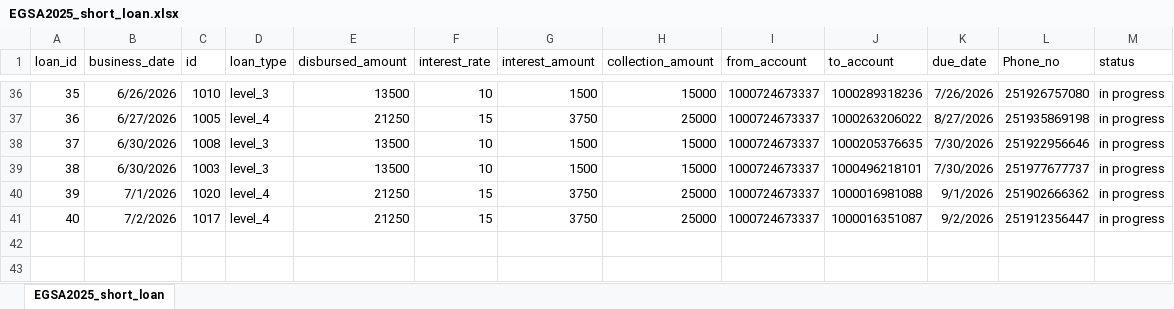
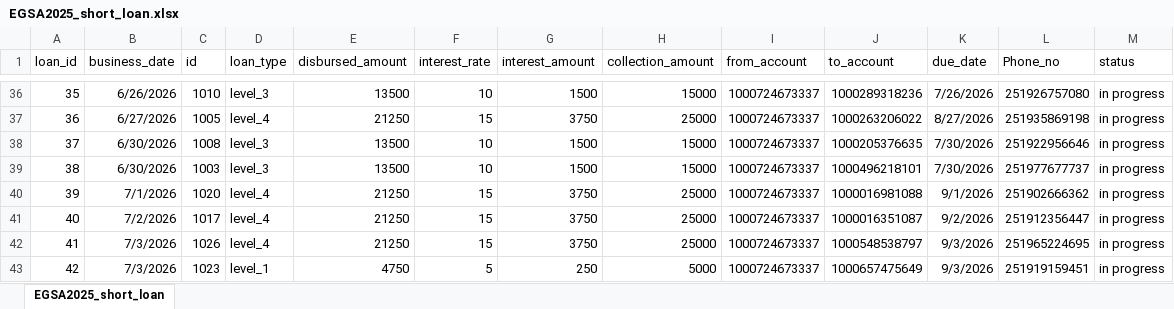
Before and after one commit to Walfaanaa/EGSA_short_term, an Excel workbook: EGSA2025_short_loan.xlsx, sheet EGSA2025_short_loan, drawn as a sheet; only a part is shown, gaps mark what is left out; values as stored, in another font and other column widths than the file's, no borders; the diff names each change by its address in the sheet, - before the commit and + after, or states it on an @@ line.

Commit message:
Add files via upload

```diff
--- a/EGSA2025_short_loan.xlsx (sheet EGSA2025_short_loan)
+++ b/EGSA2025_short_loan.xlsx (sheet EGSA2025_short_loan)
+row 42: 41 | 7/3/2026 | 1026 | level_4 | 21250 | 15 | 3750 | 25000 | 1000724673337 | 1000548538797 | 9/3/2026 | 251965224695 | in progress
+row 43: 42 | 7/3/2026 | 1023 | level_1 | 4750 | 5 | 250 | 5000 | 1000724673337 | 1000657475649 | 9/3/2026 | 251919159451 | in progress
```
